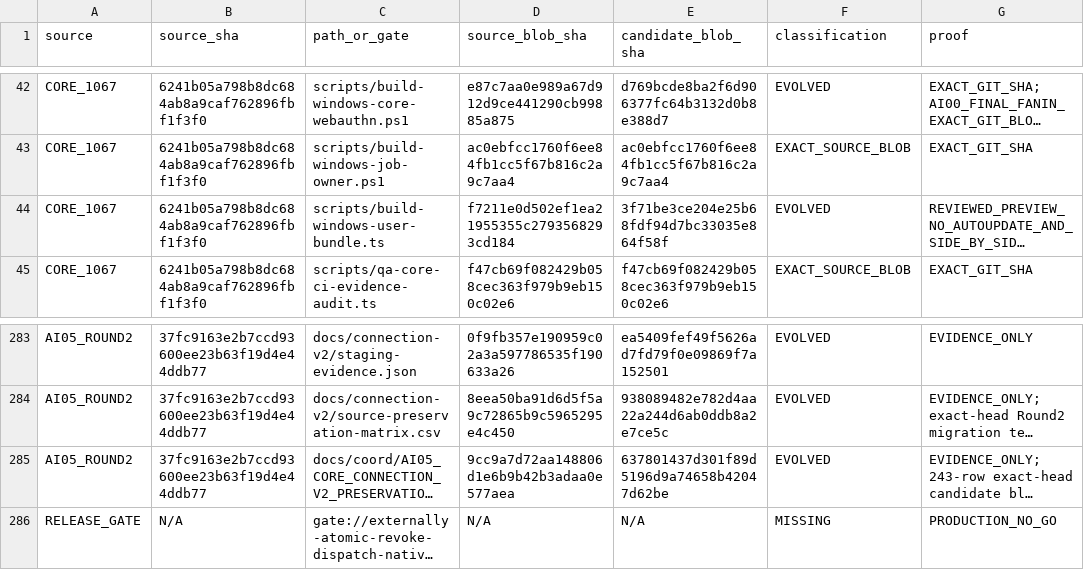
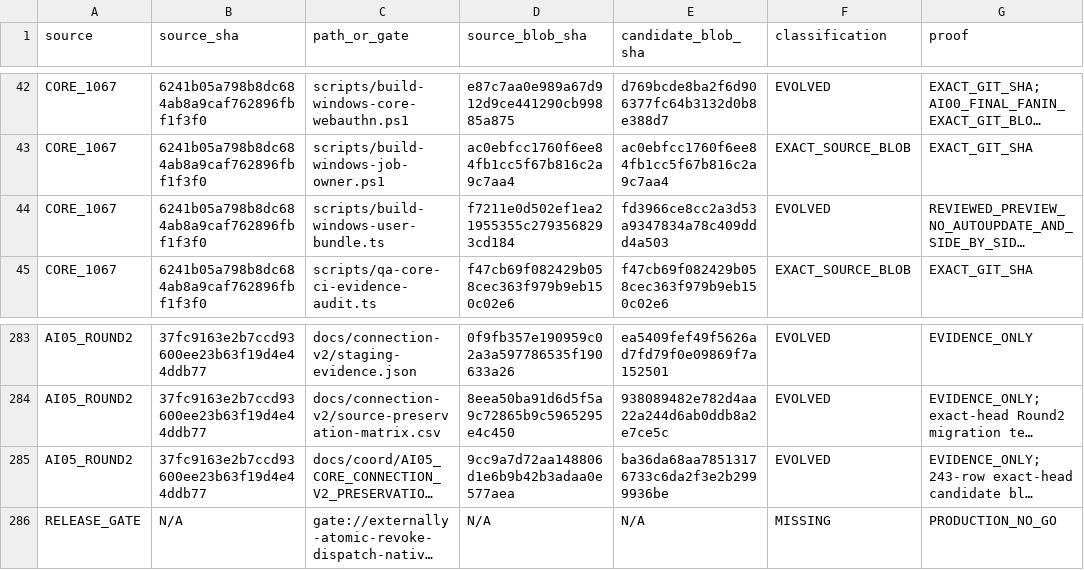
Before and after one commit to Naveax/Nexowire, a CSV file: docs/coord/AI05_ROUND2_SOURCE_PRESERVATION.csv, drawn as a sheet; only a part is shown, gaps mark what is left out; long unchanged cells end in …; the diff names each change by its address in the sheet, - before the commit and + after, or states it on an @@ line.

```diff
--- a/docs/coord/AI05_ROUND2_SOURCE_PRESERVATION.csv
+++ b/docs/coord/AI05_ROUND2_SOURCE_PRESERVATION.csv
-E44 (candidate_blob_sha): 3f71be3ce204e25b68fdf94d7bc33035e864f58f
+E44 (candidate_blob_sha): fd3966ce8cc2a3d53a9347834a78c409ddd4a503
-E285 (candidate_blob_sha): 637801437d301f89d5196d9a74658b42047d62be
+E285 (candidate_blob_sha): ba36da68aa78513176733c6da2f3e2b2999936be
```
Also changed, not shown: docs/coord/AI05_CORE_CONNECTION_V2_PRESERVATION.csv, 2 other files.
